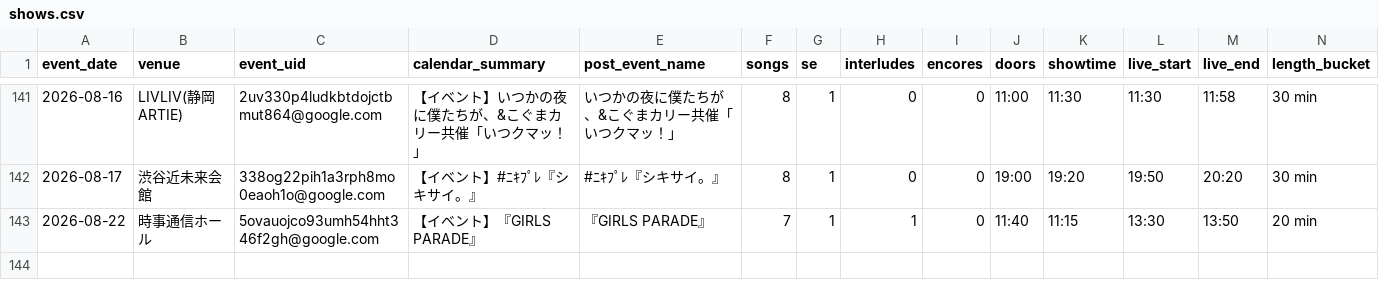
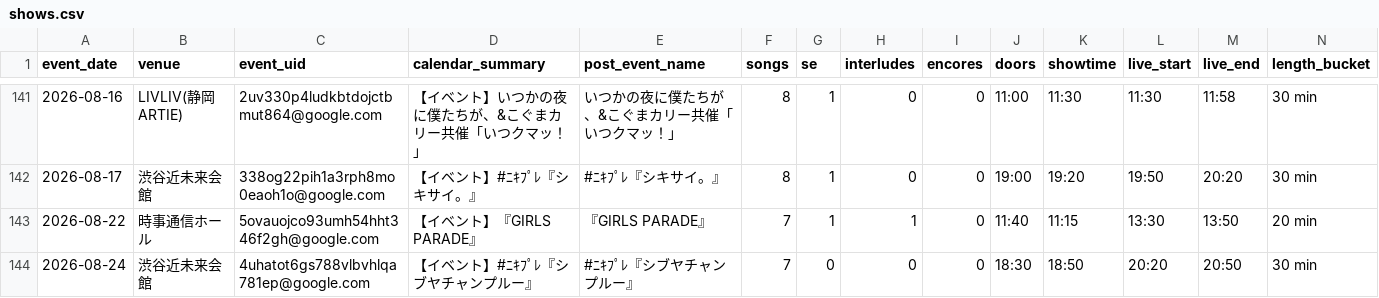
Before and after one commit to ganbaramen/drawrydb, a CSV file: data/generated/shows.csv, drawn as a sheet; only a part is shown, gaps mark what is left out; rows hold the shown columns only; the diff names each change by its address in the sheet, - before the commit and + after, or states it on an @@ line.

```diff
--- a/data/generated/shows.csv
+++ b/data/generated/shows.csv
+row 144: 2026-08-24 | 渋谷近未来会館 | 4uhatot6gs788vlbvhlqa781ep@google.com | 【イベント】#ﾆｷﾌﾟﾚ『シブヤチャンプルー』 | #ﾆｷﾌﾟﾚ『シブヤチャンプルー』 | 7 | 0 | 0 | 0 | 18:30 | 18:50 | 20:20 | 20:50 | 30 min
```
Also changed, not shown: data/generated/set_length_stats.csv, data/generated/setlists.csv, 5 other files.
